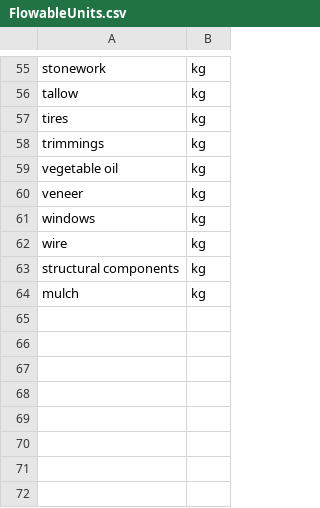
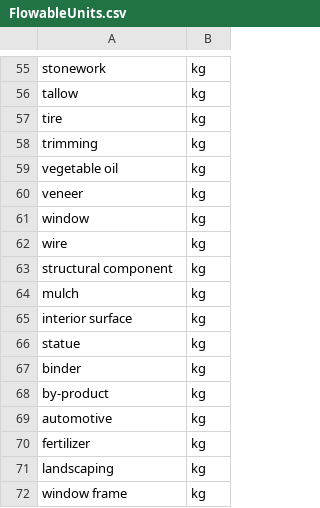
Before and after one commit to USEPA/materialflowlist, a CSV file: materialflowlist/input/FlowableUnits.csv, drawn as a sheet; only a part is shown, gaps mark what is left out; the diff covers the shown part only.

```diff
--- a/materialflowlist/input/FlowableUnits.csv
+++ b/materialflowlist/input/FlowableUnits.csv
@@ -56,9 +56,17 @@ stonework,kg
 tallow,kg
-tires,kg
-trimmings,kg
+tire,kg
+trimming,kg
 vegetable oil,kg
 veneer,kg
-windows,kg
+window,kg
 wire,kg
-structural components,kg
+structural component,kg
 mulch,kg
+interior surface,kg
+statue,kg
+binder,kg
+by-product,kg
+automotive,kg
+fertilizer,kg
+landscaping,kg
+window frame,kg
```
Also changed, not shown: 25 edited cells elsewhere in this file, materialflowlist/input/Aggregate.csv, materialflowlist/input/Contexts.csv, 16 other files.
